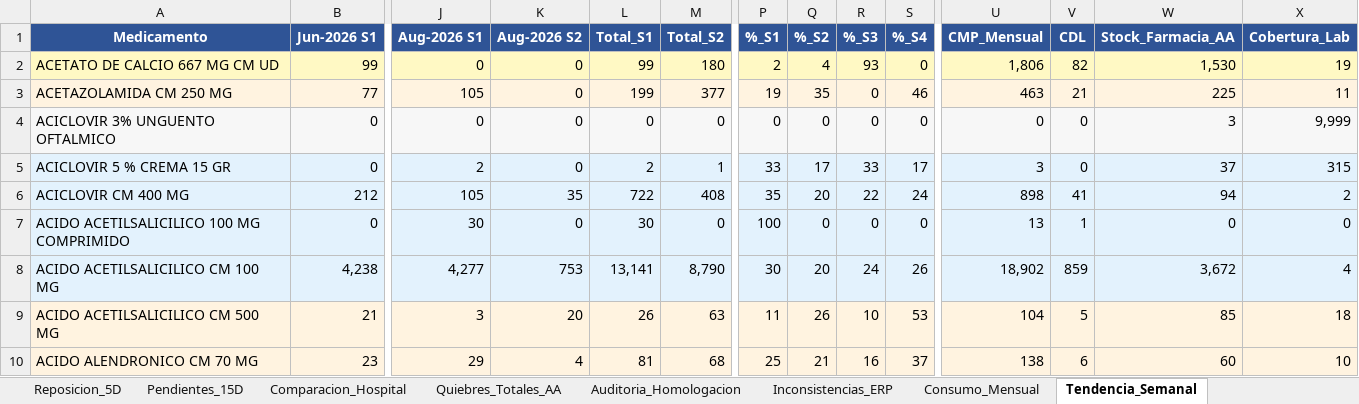
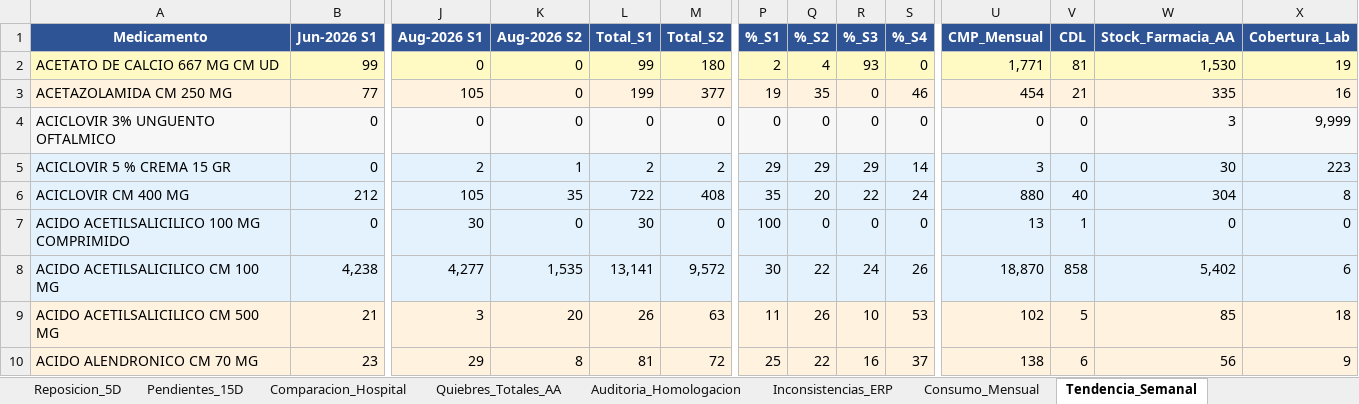
Before and after one commit to danielalfonsocc-rgb/maestro-aa-farmacia, an Excel workbook: Consolidado_AA_MAESTRO.xlsx, sheet Tendencia_Semanal, drawn as a sheet; only a part is shown, gaps mark what is left out; values as stored, in another font and other column widths than the file's, no borders; the diff covers the shown part only; the diff names each change by its address in the sheet, - before the commit and + after, or states it on an @@ line.

```diff
--- a/Consolidado_AA_MAESTRO.xlsx (sheet Tendencia_Semanal)
+++ b/Consolidado_AA_MAESTRO.xlsx (sheet Tendencia_Semanal)
-U2 (CMP_Mensual): 1,806
+U2 (CMP_Mensual): 1,771
-V2 (CDL): 82
+V2 (CDL): 81
-U3 (CMP_Mensual): 463
+U3 (CMP_Mensual): 454
-W3 (Stock_Farmacia_AA): 225
+W3 (Stock_Farmacia_AA): 335
-X3 (Cobertura_Lab): 11
+X3 (Cobertura_Lab): 16
-K5 (Aug-2026 S2): 0
+K5 (Aug-2026 S2): 1
-M5 (Total_S2): 1
+M5 (Total_S2): 2
-P5 (%_S1): 33
+P5 (%_S1): 29
-Q5 (%_S2): 17
+Q5 (%_S2): 29
-R5 (%_S3): 33
+R5 (%_S3): 29
-S5 (%_S4): 17
+S5 (%_S4): 14
-W5 (Stock_Farmacia_AA): 37
+W5 (Stock_Farmacia_AA): 30
-X5 (Cobertura_Lab): 315
+X5 (Cobertura_Lab): 223
-U6 (CMP_Mensual): 898
+U6 (CMP_Mensual): 880
-V6 (CDL): 41
+V6 (CDL): 40
-W6 (Stock_Farmacia_AA): 94
+W6 (Stock_Farmacia_AA): 304
-X6 (Cobertura_Lab): 2
+X6 (Cobertura_Lab): 8
-K8 (Aug-2026 S2): 753
+K8 (Aug-2026 S2): 1,535
-M8 (Total_S2): 8,790
+M8 (Total_S2): 9,572
-Q8 (%_S2): 20
+Q8 (%_S2): 22
-U8 (CMP_Mensual): 18,902
+U8 (CMP_Mensual): 18,870
-V8 (CDL): 859
+V8 (CDL): 858
-W8 (Stock_Farmacia_AA): 3,672
+W8 (Stock_Farmacia_AA): 5,402
-X8 (Cobertura_Lab): 4
+X8 (Cobertura_Lab): 6
-U9 (CMP_Mensual): 104
+U9 (CMP_Mensual): 102
-K10 (Aug-2026 S2): 4
+K10 (Aug-2026 S2): 8
-M10 (Total_S2): 68
+M10 (Total_S2): 72
-Q10 (%_S2): 21
+Q10 (%_S2): 22
-W10 (Stock_Farmacia_AA): 60
+W10 (Stock_Farmacia_AA): 56
-X10 (Cobertura_Lab): 10
+X10 (Cobertura_Lab): 9
```
Also changed, not shown: 1859 edited cells and cell formats elsewhere in this sheet, sheet Pedido_Farm_Bodega, sheet Pedido_Repos_Bodega, sheet SGLI_Estres, sheet Consumo_Mensual, sheet Reposicion_5D, sheet Stock_AA, 13 more sheets, Resumen_Pedidos_AA.xlsx, 2 other files.
